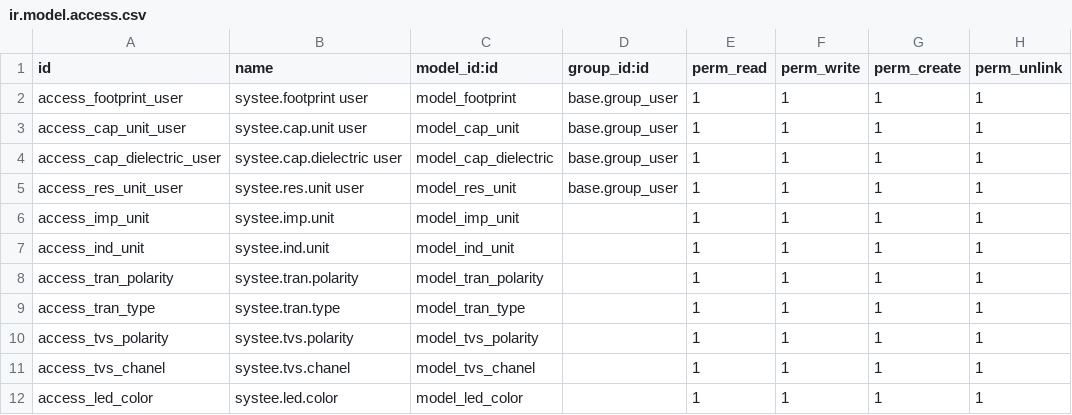
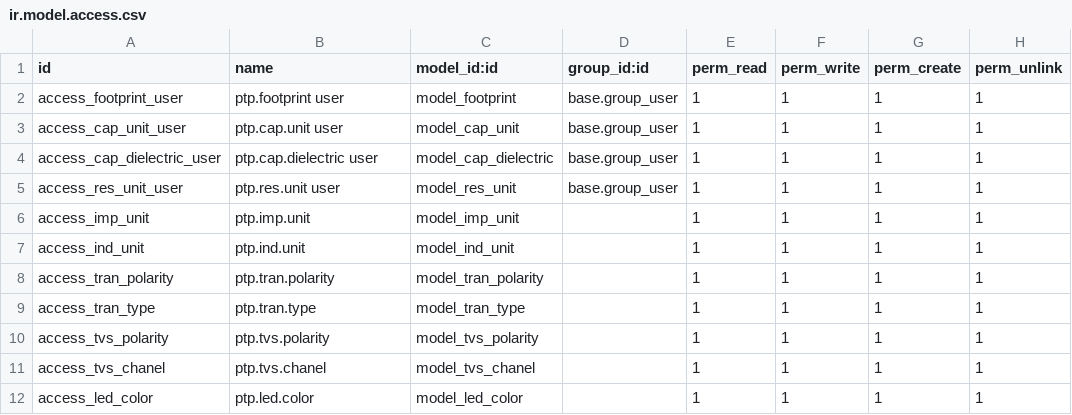
Before and after one commit to Juzepe1/Britech, a CSV file: product_technical_parameters_systee/security/ir.model.access.csv, drawn as a sheet.

Commit message:
Update ir.model.access.csv

```diff
--- a/product_technical_parameters_systee/security/ir.model.access.csv
+++ b/product_technical_parameters_systee/security/ir.model.access.csv
@@ -1,12 +1,12 @@
 id,name,model_id:id,group_id:id,perm_read,perm_write,perm_create,perm_unlink
-access_footprint_user,systee.footprint user,model_footprint,base.group_user,1,1,1,1
-access_cap_unit_user,systee.cap.unit user,model_cap_unit,base.group_user,1,1,1,1
-access_cap_dielectric_user,systee.cap.dielectric user,model_cap_dielectric,base.group_user,1,1,1,1
-access_res_unit_user,systee.res.unit user,model_res_unit,base.group_user,1,1,1,1
-access_imp_unit,systee.imp.unit,model_imp_unit,,1,1,1,1
-access_ind_unit,systee.ind.unit,model_ind_unit,,1,1,1,1
-access_tran_polarity,systee.tran.polarity,model_tran_polarity,,1,1,1,1
-access_tran_type,systee.tran.type,model_tran_type,,1,1,1,1
-access_tvs_polarity,systee.tvs.polarity,model_tvs_polarity,,1,1,1,1
-access_tvs_chanel,systee.tvs.chanel,model_tvs_chanel,,1,1,1,1
-access_led_color,systee.led.color,model_led_color,,1,1,1,1
+access_footprint_user,ptp.footprint user,model_footprint,base.group_user,1,1,1,1
+access_cap_unit_user,ptp.cap.unit user,model_cap_unit,base.group_user,1,1,1,1
+access_cap_dielectric_user,ptp.cap.dielectric user,model_cap_dielectric,base.group_user,1,1,1,1
+access_res_unit_user,ptp.res.unit user,model_res_unit,base.group_user,1,1,1,1
+access_imp_unit,ptp.imp.unit,model_imp_unit,,1,1,1,1
+access_ind_unit,ptp.ind.unit,model_ind_unit,,1,1,1,1
+access_tran_polarity,ptp.tran.polarity,model_tran_polarity,,1,1,1,1
+access_tran_type,ptp.tran.type,model_tran_type,,1,1,1,1
+access_tvs_polarity,ptp.tvs.polarity,model_tvs_polarity,,1,1,1,1
+access_tvs_chanel,ptp.tvs.chanel,model_tvs_chanel,,1,1,1,1
+access_led_color,ptp.led.color,model_led_color,,1,1,1,1
```
